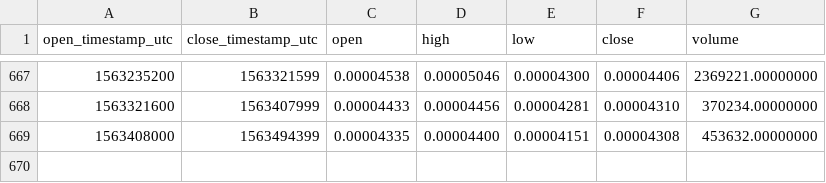
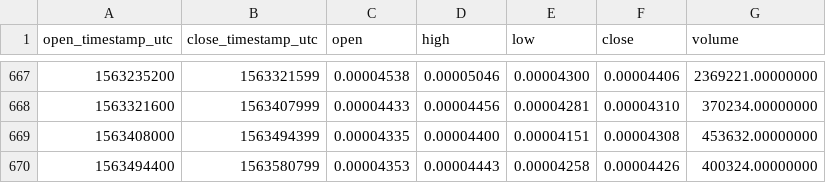
Before and after one commit to cryptobigbro/binance-SNGLSETH, a CSV file: binance-SNGLSETH-1d.csv, drawn as a sheet; only a part is shown, gaps mark what is left out.

Commit message:
Update OHLCV data.

```diff
--- a/binance-SNGLSETH-1d.csv
+++ b/binance-SNGLSETH-1d.csv
@@ -669 +669,2 @@ open_timestamp_utc,close_timestamp_utc,open,high,low,close,volume
 1563408000,1563494399,0.00004335,0.00004400,0.00004151,0.00004308,453632.00000000
+1563494400,1563580799,0.00004353,0.00004443,0.00004258,0.00004426,400324.00000000
```
Also changed, not shown: 1 other file.
